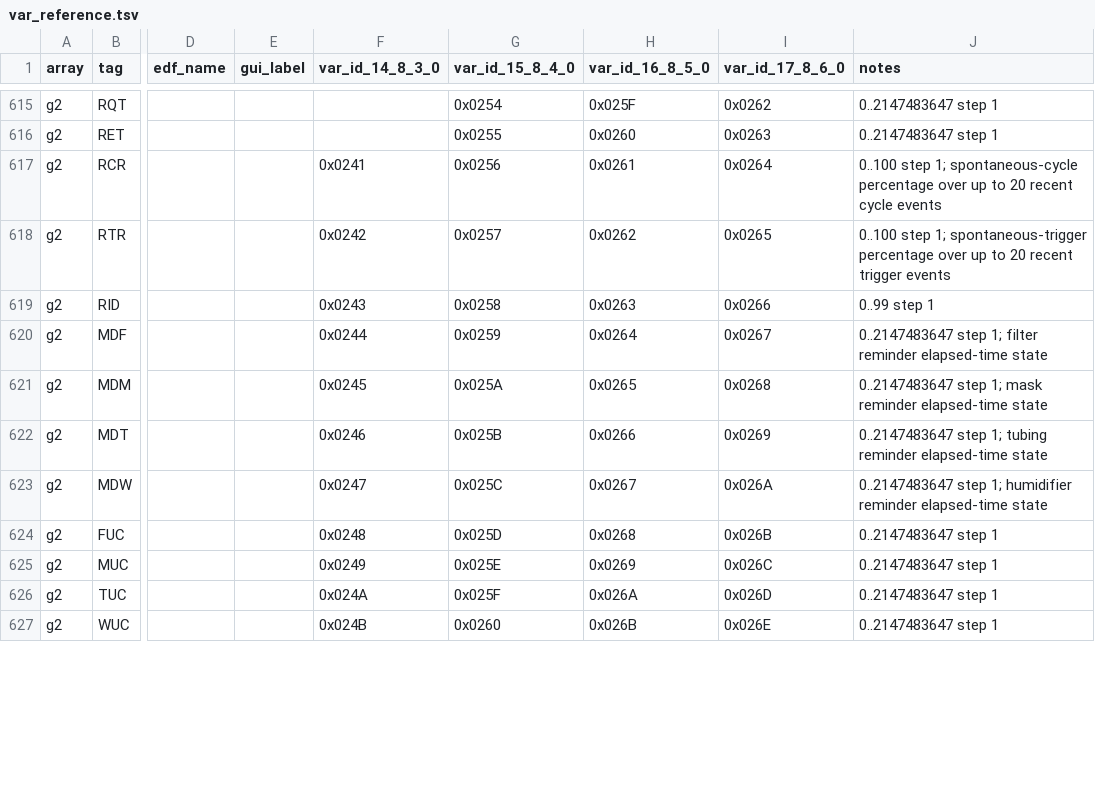
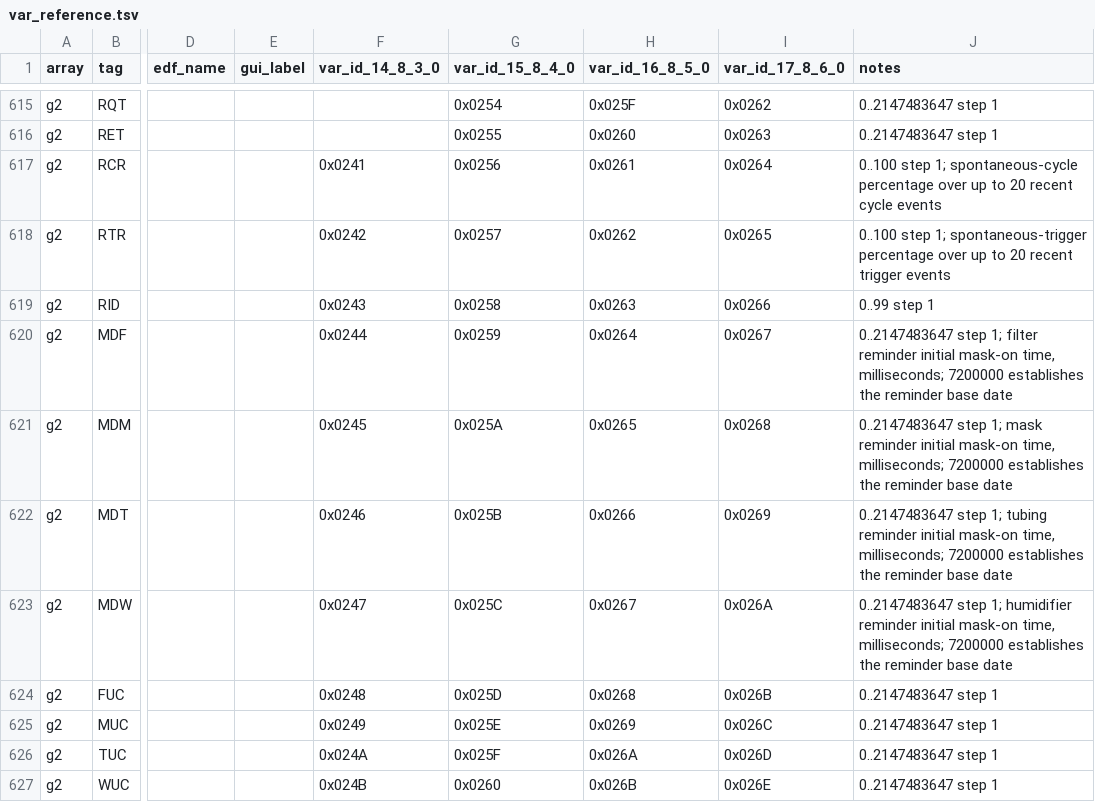
Before and after one commit to Plantucha/airbreak-plus, a TSV file: docs/as11/var_reference.tsv, drawn as a sheet; only a part is shown, gaps mark what is left out; the diff covers the shown part only; the diff names each change by its address in the sheet, - before the commit and + after, or states it on an @@ line.

Commit message:
as11: var_reference: PDL counters, pressure history, reminders and errors

```diff
--- a/docs/as11/var_reference.tsv
+++ b/docs/as11/var_reference.tsv
-J620 (notes): …filter reminder elapsed-time state
+J620 (notes): …filter reminder initial mask-on time, milliseconds; 7200000 establishes the reminder base date
-J621 (notes): …mask reminder elapsed-time state
+J621 (notes): …mask reminder initial mask-on time, milliseconds; 7200000 establishes the reminder base date
-J622 (notes): …tubing reminder elapsed-time state
+J622 (notes): …tubing reminder initial mask-on time, milliseconds; 7200000 establishes the reminder base date
-J623 (notes): …humidifier reminder elapsed-time state
+J623 (notes): …humidifier reminder initial mask-on time, milliseconds; 7200000 establishes the reminder base date
```
Also changed, not shown: 59 edited cells elsewhere in this file.
